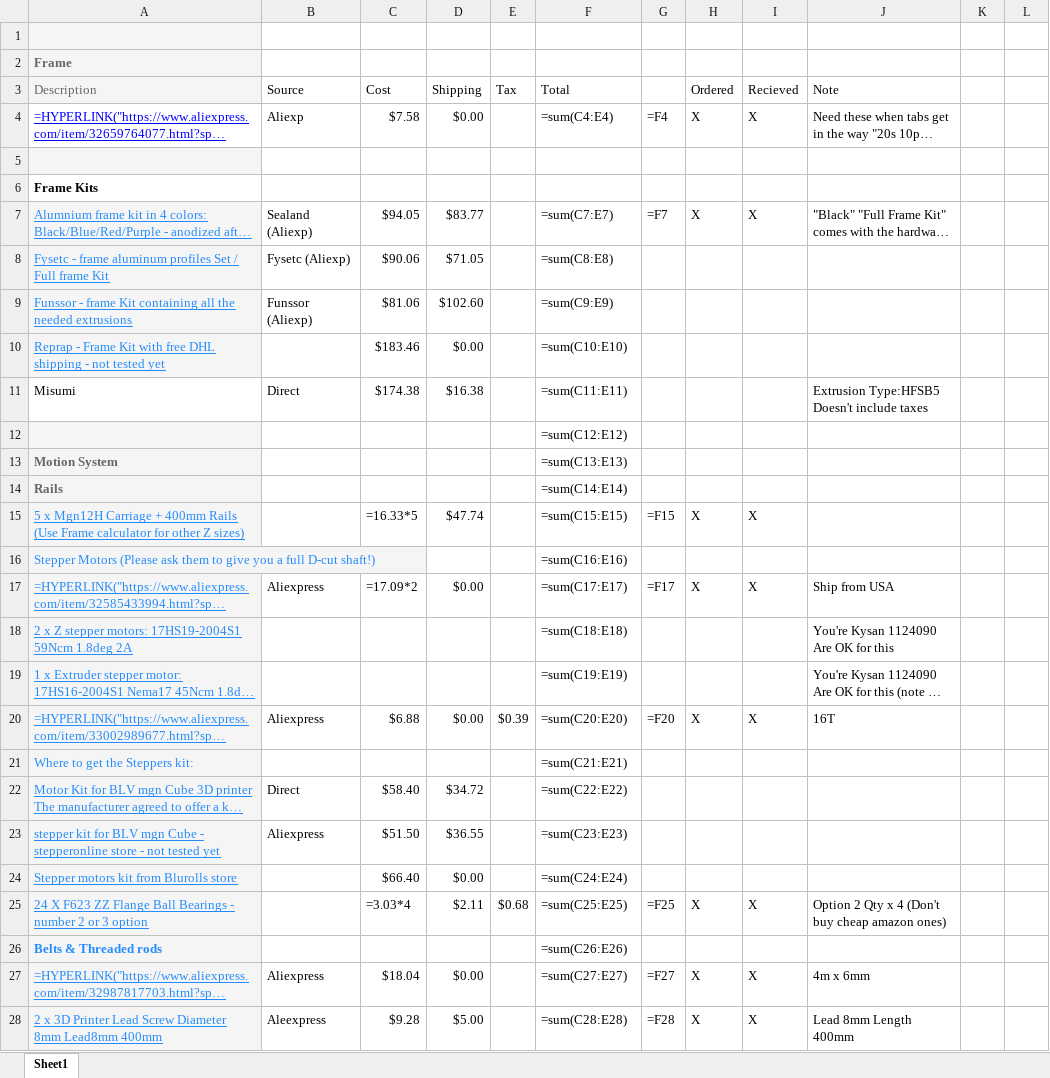
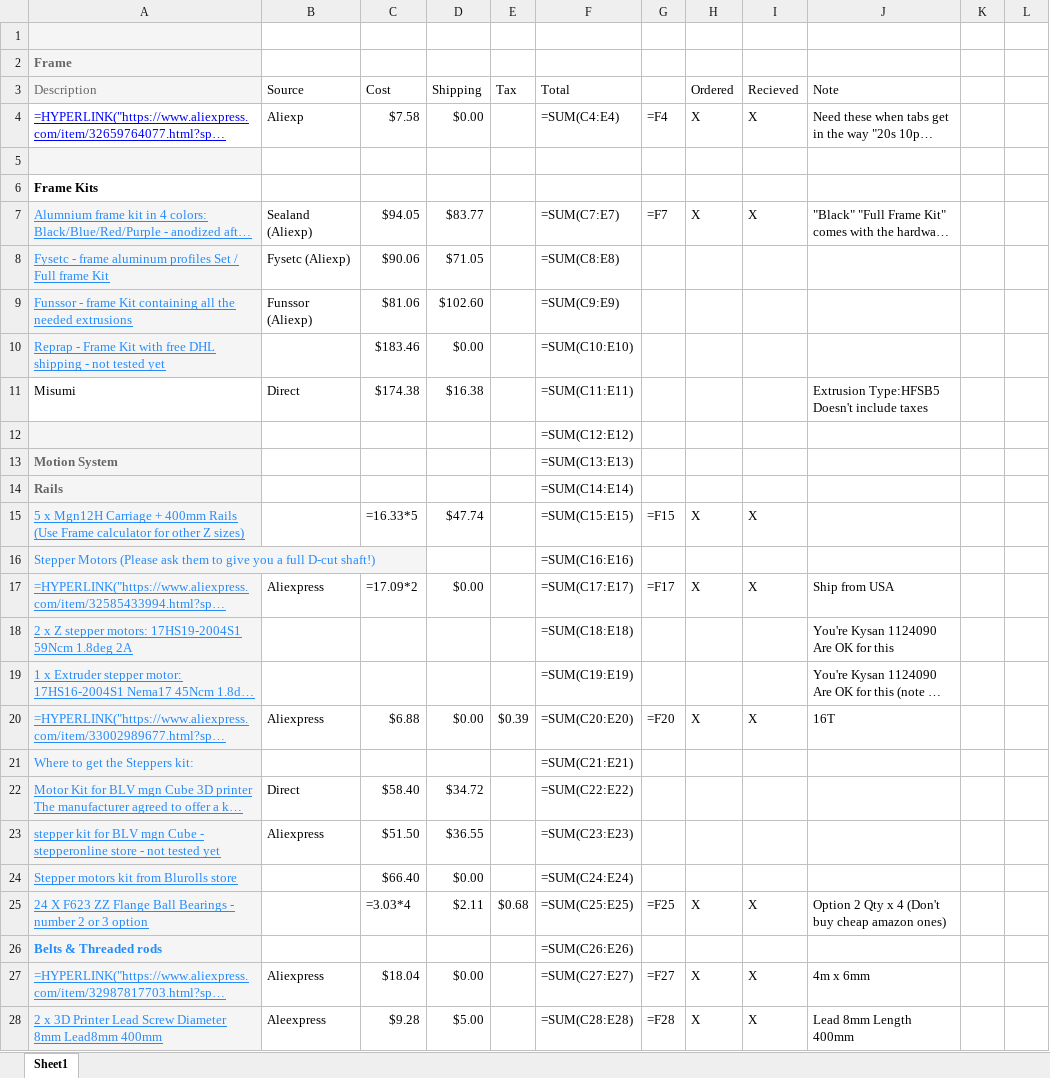
Before and after one commit to jsaintrocc/myblvmgncube, an Excel workbook: notes/BLV MGN Cube 365MM Z BOM.xlsx, sheet Sheet1, drawn as a sheet; only a part is shown; long unchanged cells end in …; values as stored, in another font and other column widths than the file's, no borders; formulas are shown in place of their values; charts and pictures not drawn; the diff covers the shown part only; the diff names each change by its address in the sheet, - before the commit and + after, or states it on an @@ line.

```diff
--- a/notes/BLV MGN Cube 365MM Z BOM.xlsx (sheet Sheet1)
+++ b/notes/BLV MGN Cube 365MM Z BOM.xlsx (sheet Sheet1)
-F4 (Total): =sum(C4:E4)
+F4 (Total): =SUM(C4:E4)
-F7 (Total): =sum(C7:E7)
+F7 (Total): =SUM(C7:E7)
-F8 (Total): =sum(C8:E8)
+F8 (Total): =SUM(C8:E8)
-F9 (Total): =sum(C9:E9)
+F9 (Total): =SUM(C9:E9)
-F10 (Total): =sum(C10:E10)
+F10 (Total): =SUM(C10:E10)
-F11 (Total): =sum(C11:E11)
+F11 (Total): =SUM(C11:E11)
-F12 (Total): =sum(C12:E12)
+F12 (Total): =SUM(C12:E12)
-F13 (Total): =sum(C13:E13)
+F13 (Total): =SUM(C13:E13)
-F14 (Total): =sum(C14:E14)
+F14 (Total): =SUM(C14:E14)
-F15 (Total): =sum(C15:E15)
+F15 (Total): =SUM(C15:E15)
-F16 (Total): =sum(C16:E16)
+F16 (Total): =SUM(C16:E16)
-F17 (Total): =sum(C17:E17)
+F17 (Total): =SUM(C17:E17)
-F18 (Total): =sum(C18:E18)
+F18 (Total): =SUM(C18:E18)
-F19 (Total): =sum(C19:E19)
+F19 (Total): =SUM(C19:E19)
-F20 (Total): =sum(C20:E20)
+F20 (Total): =SUM(C20:E20)
-F21 (Total): =sum(C21:E21)
+F21 (Total): =SUM(C21:E21)
-F22 (Total): =sum(C22:E22)
+F22 (Total): =SUM(C22:E22)
-F23 (Total): =sum(C23:E23)
+F23 (Total): =SUM(C23:E23)
-F24 (Total): =sum(C24:E24)
+F24 (Total): =SUM(C24:E24)
-F25 (Total): =sum(C25:E25)
+F25 (Total): =SUM(C25:E25)
-F26 (Total): =sum(C26:E26)
+F26 (Total): =SUM(C26:E26)
-F27 (Total): =sum(C27:E27)
+F27 (Total): =SUM(C27:E27)
-F28 (Total): =sum(C28:E28)
+F28 (Total): =SUM(C28:E28)
```
Also changed, not shown: 126 edited cells elsewhere in this sheet, charts or pictures, 16 other files.
